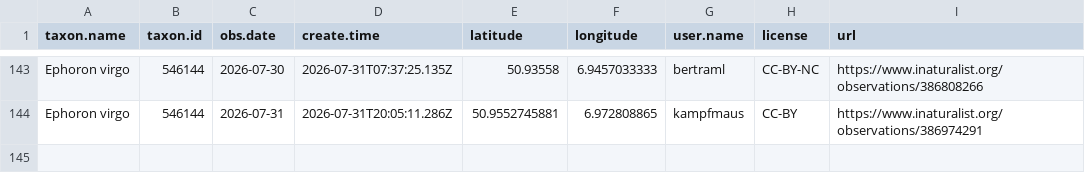
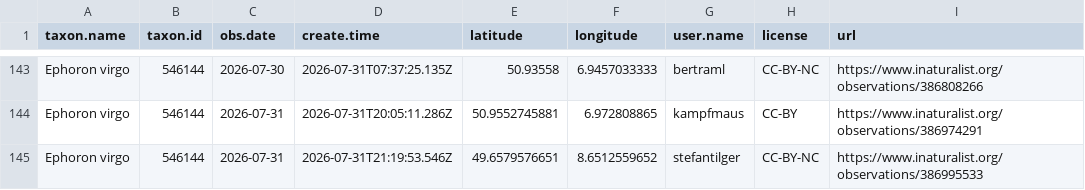
Before and after one commit to adam-egri/dome, a CSV file: inaturalist-dome.csv, drawn as a sheet; only a part is shown, gaps mark what is left out.

Commit message:
scheduled commit

```diff
--- a/inaturalist-dome.csv
+++ b/inaturalist-dome.csv
@@ -144 +144,2 @@ Ephoron virgo,546144,2026-07-30,2026-07-31T07:37:25.135Z,50.93558,6.9457033333,b
 Ephoron virgo,546144,2026-07-31,2026-07-31T20:05:11.286Z,50.9552745881,6.972808865,kampfmaus,CC-BY,https://www.inaturalist.org/observations/386974291
+Ephoron virgo,546144,2026-07-31,2026-07-31T21:19:53.546Z,49.6579576651,8.6512559652,stefantilger,CC-BY-NC,https://www.inaturalist.org/observations/386995533
```
